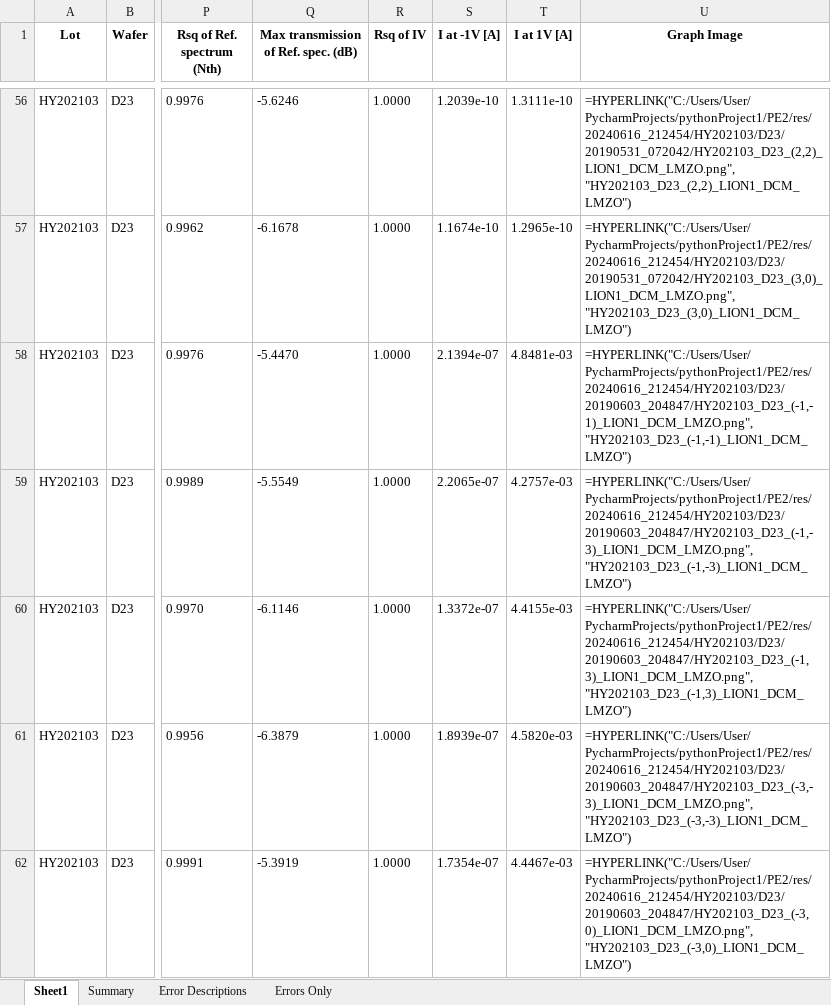
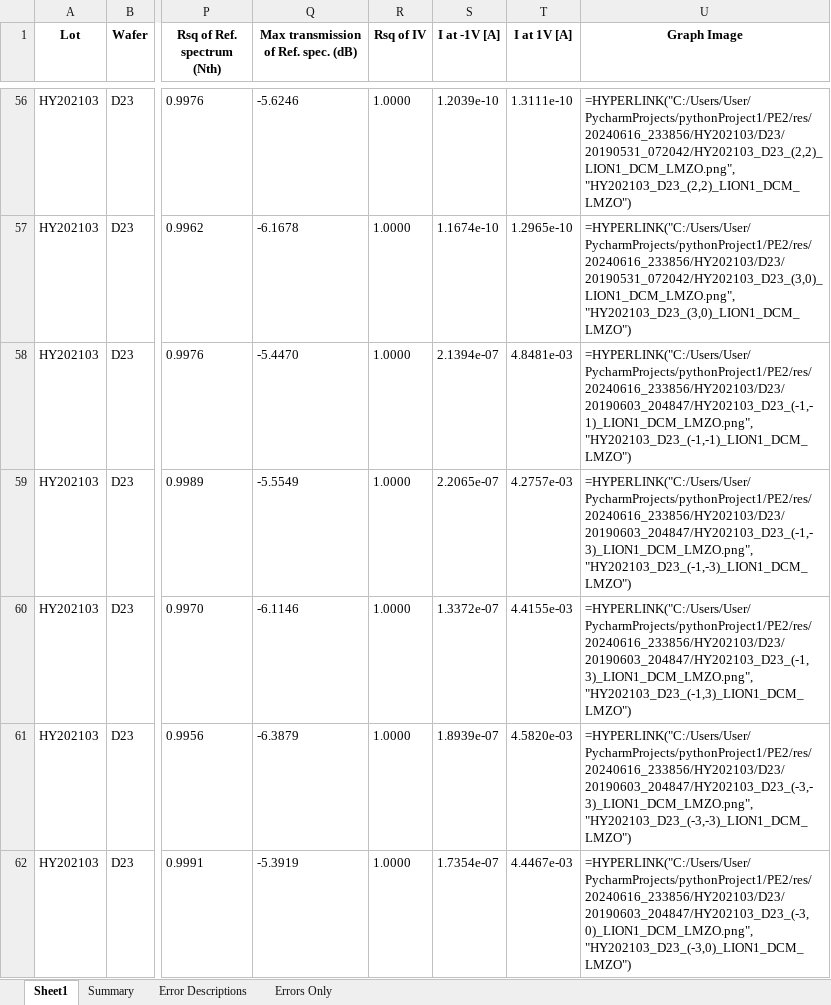
Before and after one commit to LeeSeungjae0/PE2, an Excel workbook: doc/needed/analysis_result_ex.xlsx, sheet Sheet1, drawn as a sheet; only a part is shown, gaps mark what is left out; values as stored, in another font and other column widths than the file's, no borders; formulas without a stored value are shown as written; the diff covers the shown part only; the diff names each change by its address in the sheet, - before the commit and + after, or states it on an @@ line.

```diff
--- a/doc/needed/analysis_result_ex.xlsx (sheet Sheet1)
+++ b/doc/needed/analysis_result_ex.xlsx (sheet Sheet1)
-U56 (Graph Image): =HYPERLINK("C:/Users/User/PycharmProjects/pythonProject1/PE2/res/20240616_212454/HY202103/D23/20190531_072042/HY202103_D23_(2,2)_LION1_DCM_LMZO.png", "HY202103_D23_(2,2)_LION1_DCM_LMZO")
+U56 (Graph Image): =HYPERLINK("C:/Users/User/PycharmProjects/pythonProject1/PE2/res/20240616_233856/HY202103/D23/20190531_072042/HY202103_D23_(2,2)_LION1_DCM_LMZO.png", "HY202103_D23_(2,2)_LION1_DCM_LMZO")
-U57 (Graph Image): =HYPERLINK("C:/Users/User/PycharmProjects/pythonProject1/PE2/res/20240616_212454/HY202103/D23/20190531_072042/HY202103_D23_(3,0)_LION1_DCM_LMZO.png", "HY202103_D23_(3,0)_LION1_DCM_LMZO")
+U57 (Graph Image): =HYPERLINK("C:/Users/User/PycharmProjects/pythonProject1/PE2/res/20240616_233856/HY202103/D23/20190531_072042/HY202103_D23_(3,0)_LION1_DCM_LMZO.png", "HY202103_D23_(3,0)_LION1_DCM_LMZO")
-U58 (Graph Image): =HYPERLINK("C:/Users/User/PycharmProjects/pythonProject1/PE2/res/20240616_212454/HY202103/D23/20190603_204847/HY202103_D23_(-1,-1)_LION1_DCM_LMZO.png", "HY202103_D23_(-1,-1)_LION1_DCM_LMZO")
+U58 (Graph Image): =HYPERLINK("C:/Users/User/PycharmProjects/pythonProject1/PE2/res/20240616_233856/HY202103/D23/20190603_204847/HY202103_D23_(-1,-1)_LION1_DCM_LMZO.png", "HY202103_D23_(-1,-1)_LION1_DCM_LMZO")
-U59 (Graph Image): =HYPERLINK("C:/Users/User/PycharmProjects/pythonProject1/PE2/res/20240616_212454/HY202103/D23/20190603_204847/HY202103_D23_(-1,-3)_LION1_DCM_LMZO.png", "HY202103_D23_(-1,-3)_LION1_DCM_LMZO")
+U59 (Graph Image): =HYPERLINK("C:/Users/User/PycharmProjects/pythonProject1/PE2/res/20240616_233856/HY202103/D23/20190603_204847/HY202103_D23_(-1,-3)_LION1_DCM_LMZO.png", "HY202103_D23_(-1,-3)_LION1_DCM_LMZO")
-U60 (Graph Image): =HYPERLINK("C:/Users/User/PycharmProjects/pythonProject1/PE2/res/20240616_212454/HY202103/D23/20190603_204847/HY202103_D23_(-1,3)_LION1_DCM_LMZO.png", "HY202103_D23_(-1,3)_LION1_DCM_LMZO")
+U60 (Graph Image): =HYPERLINK("C:/Users/User/PycharmProjects/pythonProject1/PE2/res/20240616_233856/HY202103/D23/20190603_204847/HY202103_D23_(-1,3)_LION1_DCM_LMZO.png", "HY202103_D23_(-1,3)_LION1_DCM_LMZO")
-U61 (Graph Image): =HYPERLINK("C:/Users/User/PycharmProjects/pythonProject1/PE2/res/20240616_212454/HY202103/D23/20190603_204847/HY202103_D23_(-3,-3)_LION1_DCM_LMZO.png", "HY202103_D23_(-3,-3)_LION1_DCM_LMZO")
+U61 (Graph Image): =HYPERLINK("C:/Users/User/PycharmProjects/pythonProject1/PE2/res/20240616_233856/HY202103/D23/20190603_204847/HY202103_D23_(-3,-3)_LION1_DCM_LMZO.png", "HY202103_D23_(-3,-3)_LION1_DCM_LMZO")
-U62 (Graph Image): =HYPERLINK("C:/Users/User/PycharmProjects/pythonProject1/PE2/res/20240616_212454/HY202103/D23/20190603_204847/HY202103_D23_(-3,0)_LION1_DCM_LMZO.png", "HY202103_D23_(-3,0)_LION1_DCM_LMZO")
+U62 (Graph Image): =HYPERLINK("C:/Users/User/PycharmProjects/pythonProject1/PE2/res/20240616_233856/HY202103/D23/20190603_204847/HY202103_D23_(-3,0)_LION1_DCM_LMZO.png", "HY202103_D23_(-3,0)_LION1_DCM_LMZO")
```
Also changed, not shown: 91 edited cells elsewhere in this sheet, sheet Errors Only, sheet Summary, sheet Error Descriptions, 2 other files.
